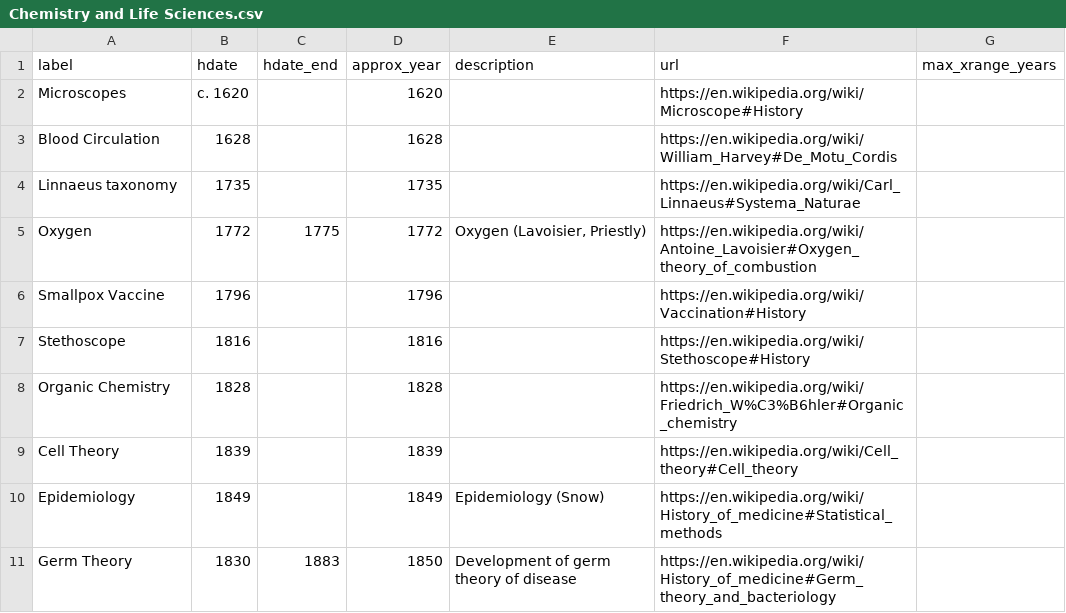
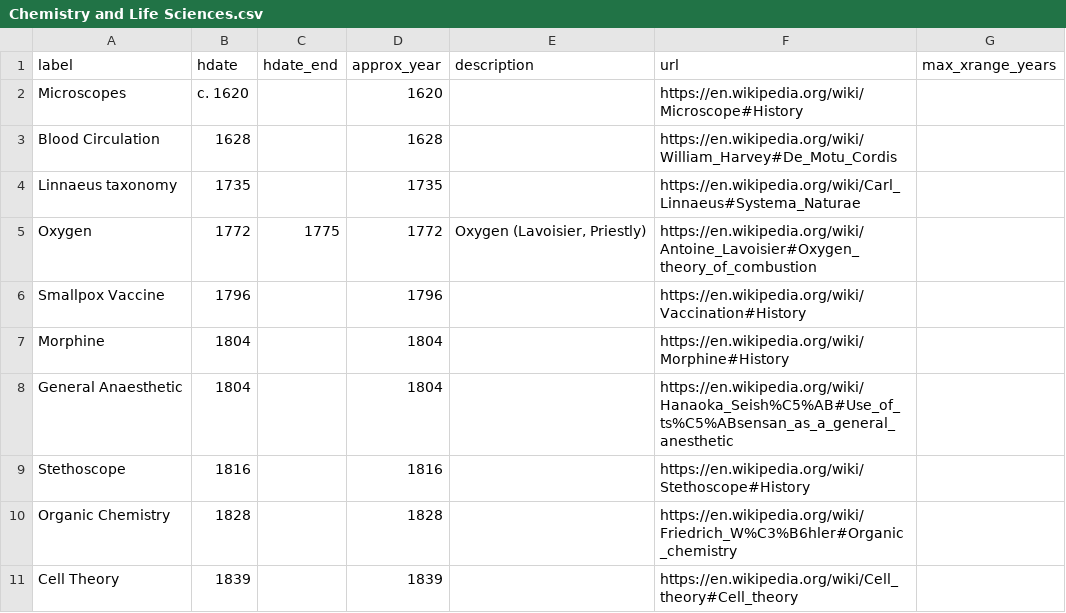
Before and after one commit to dh3968mlq/historicaldate-data, a CSV file: data/Science and Technology/Chemistry and Life Sciences.csv, drawn as a sheet; only a part is shown; the shorter side is filled out with more unchanged rows; the diff names each change by its address in the sheet, - before the commit and + after, or states it on an @@ line.

Commit message:
Update science and technology files

```diff
--- a/data/Science and Technology/Chemistry and Life Sciences.csv
+++ b/data/Science and Technology/Chemistry and Life Sciences.csv
+row 7: Morphine | 1804 |  | 1804 |  | https://en.wikipedia.org/wiki/Morphine#History
+row 8: General Anaesthetic | 1804 |  | 1804 |  | https://en.wikipedia.org/wiki/Hanaoka_Seish%C5%AB#Use_of_ts%C5%ABsensan_as_a_general_anesthetic
```
Also changed, not shown: data/Science and Technology/Maths Physics Astronomy.csv, 1 other file.
